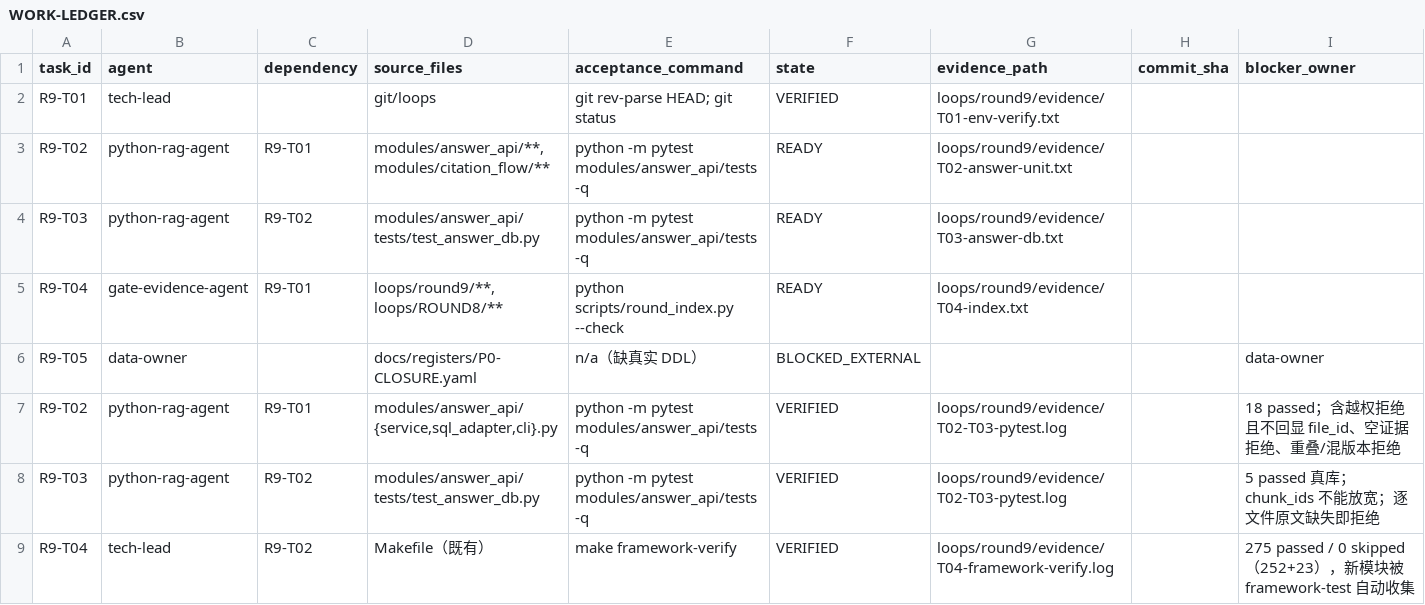
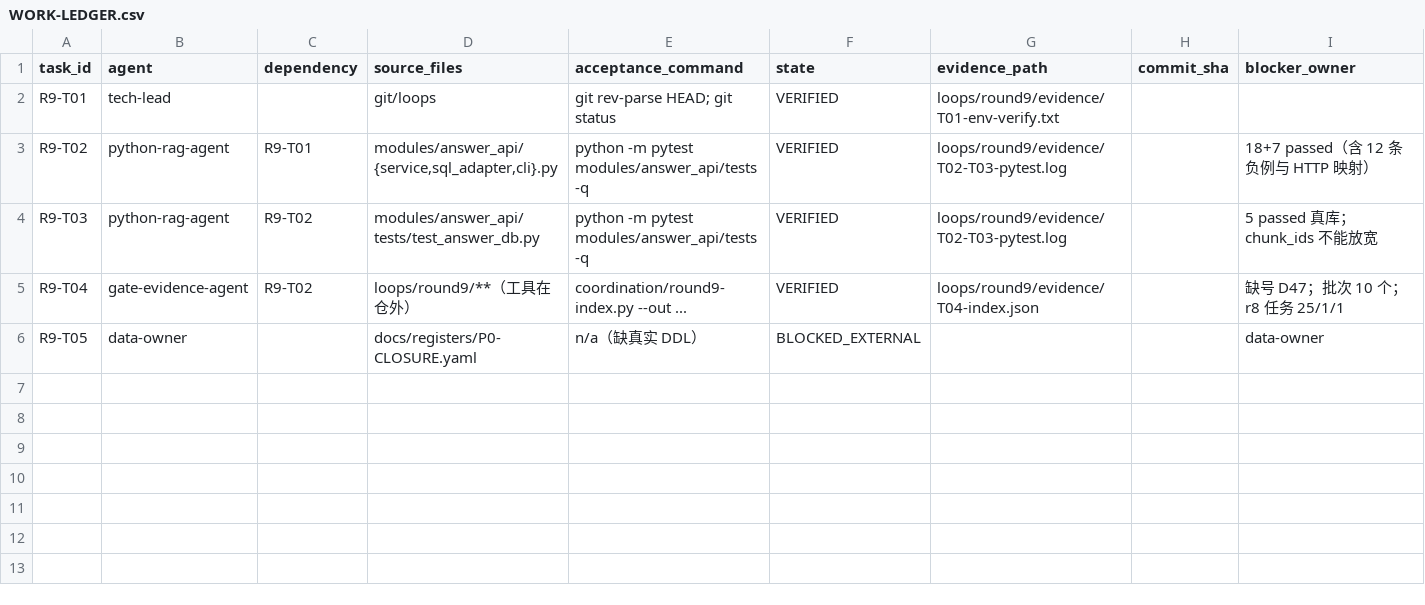
Before and after one commit to shaozhongfei001/llmke, a CSV file: loops/round9/WORK-LEDGER.csv, drawn as a sheet.

Commit message:
feat(r9): HTTP 状态映射 + 口径索引；账本与 STATE 对齐
handler.py：把逻辑错误映射为状态码（400 输入/403 授权/422 无证据/409 数据矛盾/500 兜底），
集中一张表可审计；500 分支不回显栈与文件路径。+7 条测试（共 30）。

R9-T04 口径索引（工具放仓外 coordination/round9-index.py，避免改控制面作废 r11）：
- 决策：53 条，最大 D54，缺 D47（复现一致）
- 批次：10 个（DONE 1 / QA_PENDING 1 / SUPERSEDED 8）
- 任务：r8 = 25 VERIFIED + 1 CLOSED_WITHOUT_ENDORSEMENT + 1 BLOCKED；r9 = 4 + 1

自纠：索引工具首版用 str.split(',') 解析 CSV，带引号字段被拆开，27 行全判'格式错'；
改为 csv 模块后正确。并发现 ROUND8 ledger 的 state 列是自由文本而非枚举，
故任务计数改以 STATE.json 为权威，不再从 ledger 推断。

账本去重：R9 ledger 曾重复追加导致 8 行/5 任务，已重写为 5 行并与 STATE 一致。
验证：modules/answer_api 30 passed；framework-verify 275 passed / 0 skipped。

```diff
--- a/loops/round9/WORK-LEDGER.csv
+++ b/loops/round9/WORK-LEDGER.csv
@@ -2,8 +2,5 @@ task_id,agent,dependency,source_files,acceptance_command,state,evidence_path,com
 R9-T01,tech-lead,,git/loops,"git rev-parse HEAD; git status",VERIFIED,loops/round9/evidence/T01-env-verify.txt,,
-R9-T02,python-rag-agent,R9-T01,"modules/answer_api/**, modules/citation_flow/**","python -m pytest modules/answer_api/tests -q",READY,loops/round9/evidence/T02-answer-unit.txt,,
-R9-T03,python-rag-agent,R9-T02,"modules/answer_api/tests/test_answer_db.py","python -m pytest modules/answer_api/tests -q",READY,loops/round9/evidence/T03-answer-db.txt,,
-R9-T04,gate-evidence-agent,R9-T01,"loops/round9/**, loops/ROUND8/**","python scripts/round_index.py --check",READY,loops/round9/evidence/T04-index.txt,,
+R9-T02,python-rag-agent,R9-T01,"modules/answer_api/{service,sql_adapter,cli}.py","python -m pytest modules/answer_api/tests -q",VERIFIED,loops/round9/evidence/T02-T03-pytest.log,,"18+7 passed（含 12 条负例与 HTTP 映射）"
+R9-T03,python-rag-agent,R9-T02,"modules/answer_api/tests/test_answer_db.py","python -m pytest modules/answer_api/tests -q",VERIFIED,loops/round9/evidence/T02-T03-pytest.log,,"5 passed 真库；chunk_ids 不能放宽"
+R9-T04,gate-evidence-agent,R9-T02,"loops/round9/**（工具在仓外）","coordination/round9-index.py --out ...",VERIFIED,loops/round9/evidence/T04-index.json,,"缺号 D47；批次 10 个；r8 任务 25/1/1"
 R9-T05,data-owner,,docs/registers/P0-CLOSURE.yaml,"n/a（缺真实 DDL）",BLOCKED_EXTERNAL,,,data-owner
-R9-T02,python-rag-agent,R9-T01,"modules/answer_api/{service,sql_adapter,cli}.py","python -m pytest modules/answer_api/tests -q",VERIFIED,loops/round9/evidence/T02-T03-pytest.log,,"18 passed；含越权拒绝且不回显 file_id、空证据拒绝、重叠/混版本拒绝"
-R9-T03,python-rag-agent,R9-T02,"modules/answer_api/tests/test_answer_db.py","python -m pytest modules/answer_api/tests -q",VERIFIED,loops/round9/evidence/T02-T03-pytest.log,,"5 passed 真库；chunk_ids 不能放宽；逐文件原文缺失即拒绝"
-R9-T04,tech-lead,R9-T02,"Makefile（既有）","make framework-verify",VERIFIED,loops/round9/evidence/T04-framework-verify.log,,"275 passed / 0 skipped（252+23），新模块被 framework-test 自动收集"
```
Also changed, not shown: 4 other files.
